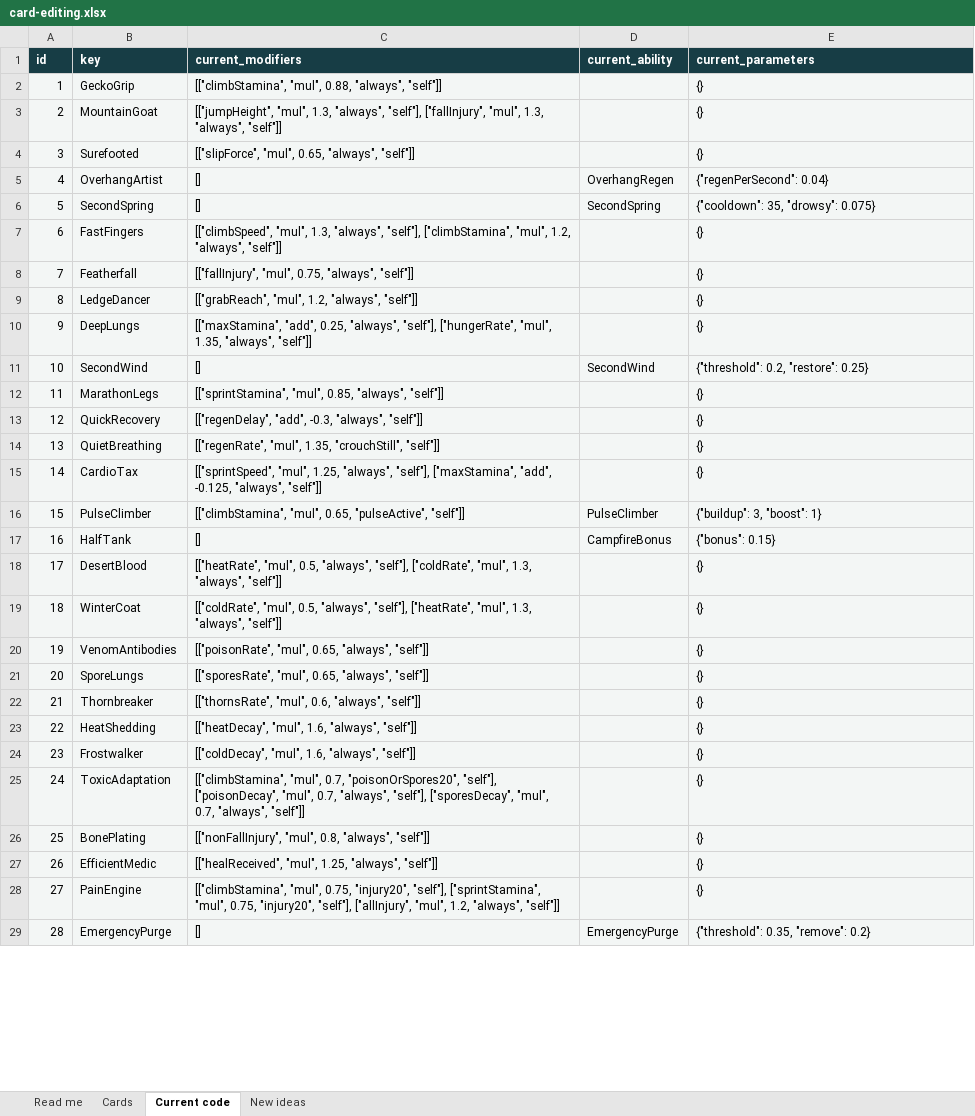
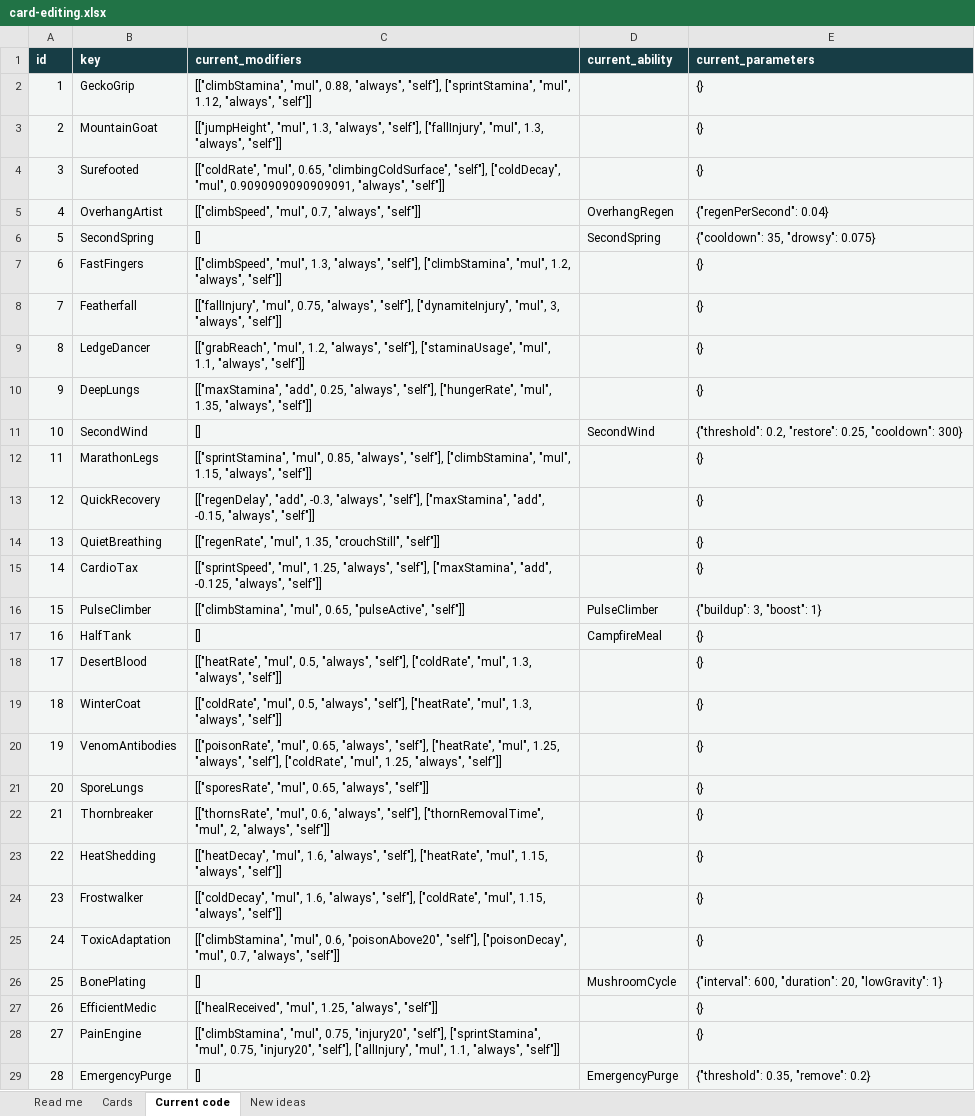
Before and after one commit to NotNic182/PeakCampfireCards, an Excel workbook: design/editable/card-editing.xlsx, sheet Current code, drawn as a sheet; only a part is shown; values as stored, in another font and other column widths than the file's, no borders; the diff covers the shown part only; the diff names each change by its address in the sheet, - before the commit and + after, or states it on an @@ line.

```diff
--- a/design/editable/card-editing.xlsx (sheet Current code)
+++ b/design/editable/card-editing.xlsx (sheet Current code)
-C2 (current_modifiers): …0.88, "always", "self"]]
+C2 (current_modifiers): …0.88, "always", "self"], ["sprintStamina", "mul", 1.12, "always", "self"]]
-C4 (current_modifiers): [["slipForce", "mul", 0.65, "always", "self"]]
+C4 (current_modifiers): [["coldRate", "mul", 0.65, "climbingColdSurface", "self"], ["coldDecay", "mul", 0.9090909090909091, "always", "self"]]
-C5 (current_modifiers): []
+C5 (current_modifiers): [["climbSpeed", "mul", 0.7, "always", "self"]]
-C8 (current_modifiers): …0.75, "always", "self"]]
+C8 (current_modifiers): …0.75, "always", "self"], ["dynamiteInjury", "mul", 3, "always", "self"]]
-C9 (current_modifiers): …1.2, "always", "self"]]
+C9 (current_modifiers): …1.2, "always", "self"], ["staminaUsage", "mul", 1.1, "always", "self"]]
-E11 (current_parameters): {"threshold": 0.2, "restore": 0.25}
+E11 (current_parameters): {"threshold": 0.2, "restore": 0.25, "cooldown": 300}
-C12 (current_modifiers): …0.85, "always", "self"]]
+C12 (current_modifiers): …0.85, "always", "self"], ["climbStamina", "mul", 1.15, "always", "self"]]
-C13 (current_modifiers): …-0.3, "always", "self"]]
+C13 (current_modifiers): …-0.3, "always", "self"], ["maxStamina", "add", -0.15, "always", "self"]]
-D17 (current_ability): CampfireBonus
+D17 (current_ability): CampfireMeal
-E17 (current_parameters): {"bonus": 0.15}
+E17 (current_parameters): {}
-C20 (current_modifiers): …0.65, "always", "self"]]
+C20 (current_modifiers): …0.65, "always", "self"], ["heatRate", "mul", 1.25, "always", "self"], ["coldRate", "mul", 1.25, "always", "self"]]
-C22 (current_modifiers): …0.6, "always", "self"]]
+C22 (current_modifiers): …0.6, "always", "self"], ["thornRemovalTime", "mul", 2, "always", "self"]]
-C23 (current_modifiers): …1.6, "always", "self"]]
+C23 (current_modifiers): …1.6, "always", "self"], ["heatRate", "mul", 1.15, "always", "self"]]
-C24 (current_modifiers): …1.6, "always", "self"]]
+C24 (current_modifiers): …1.6, "always", "self"], ["coldRate", "mul", 1.15, "always", "self"]]
-C25 (current_modifiers): [["climbStamina", "mul", 0.7, "poisonOrSpores20", "self"], ["poisonDecay", "mul", 0.7, "always", "self"], ["sporesDecay", "mul", 0.7,…
+C25 (current_modifiers): [["climbStamina", "mul", 0.6, "poisonAbove20", "self"], ["poisonDecay", "mul", 0.7,…
-C26 (current_modifiers): [["nonFallInjury", "mul", 0.8, "always", "self"]]
+C26 (current_modifiers): []
-D26 (current_ability): (empty)
+D26 (current_ability): MushroomCycle
-E26 (current_parameters): {}
+E26 (current_parameters): {"interval": 600, "duration": 20, "lowGravity": 1}
-C28 (current_modifiers): …["allInjury", "mul", 1.2, "always", "self"]]
+C28 (current_modifiers): …["allInjury", "mul", 1.1, "always", "self"]]
```
Also changed, not shown: 22 edited cells elsewhere in this sheet, sheet Cards, sheet Read me, 48 other files.
